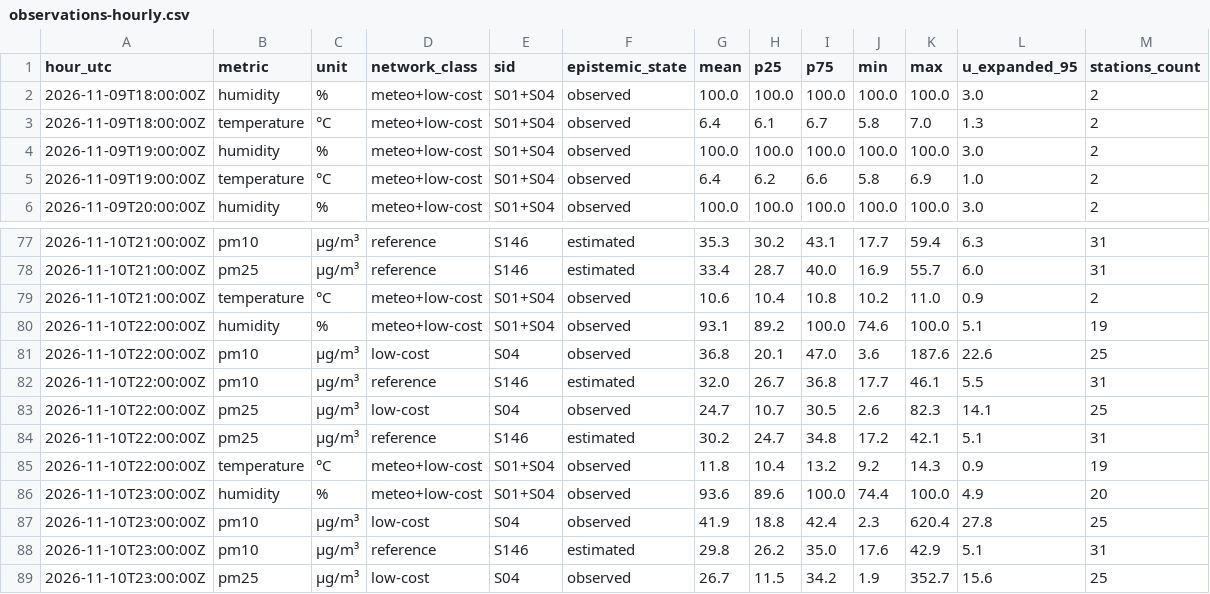
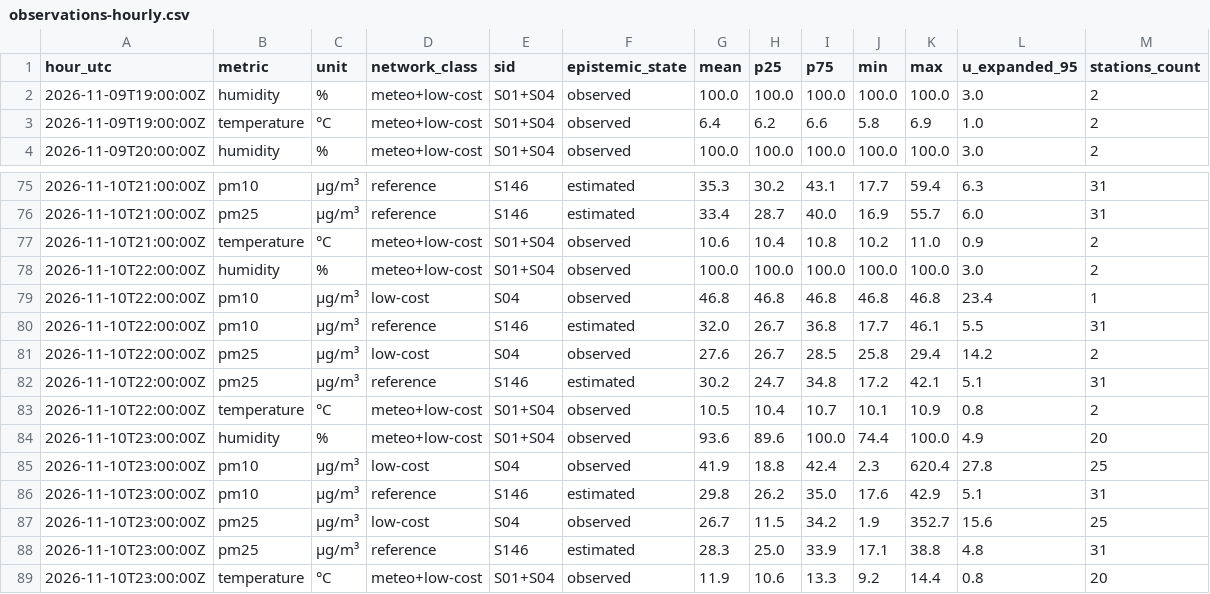
Before and after one commit to 3esign/beops, a CSV file: docs/v2/state/observations-hourly.csv, drawn as a sheet; only a part is shown, gaps mark what is left out; the shorter side is filled out with more unchanged rows; the diff covers the shown part only.

Commit message:
Beops V2 state edition

```diff
--- a/docs/v2/state/observations-hourly.csv
+++ b/docs/v2/state/observations-hourly.csv
@@ -1,4 +1,2 @@
 hour_utc,metric,unit,network_class,sid,epistemic_state,mean,p25,p75,min,max,u_expanded_95,stations_count
-2026-11-09T18:00:00Z,humidity,%,meteo+low-cost,S01+S04,observed,100.0,100.0,100.0,100.0,100.0,3.0,2
-2026-11-09T18:00:00Z,temperature,°C,meteo+low-cost,S01+S04,observed,6.4,6.1,6.7,5.8,7.0,1.3,2
 2026-11-09T19:00:00Z,humidity,%,meteo+low-cost,S01+S04,observed,100.0,100.0,100.0,100.0,100.0,3.0,2
@@ -79,8 +77,8 @@ hour_utc,metric,unit,network_class,sid,epistemic_state,mean,p25,p75,min,max,u_ex
 2026-11-10T21:00:00Z,temperature,°C,meteo+low-cost,S01+S04,observed,10.6,10.4,10.8,10.2,11.0,0.9,2
-2026-11-10T22:00:00Z,humidity,%,meteo+low-cost,S01+S04,observed,93.1,89.2,100.0,74.6,100.0,5.1,19
-2026-11-10T22:00:00Z,pm10,µg/m³,low-cost,S04,observed,36.8,20.1,47.0,3.6,187.6,22.6,25
+2026-11-10T22:00:00Z,humidity,%,meteo+low-cost,S01+S04,observed,100.0,100.0,100.0,100.0,100.0,3.0,2
+2026-11-10T22:00:00Z,pm10,µg/m³,low-cost,S04,observed,46.8,46.8,46.8,46.8,46.8,23.4,1
 2026-11-10T22:00:00Z,pm10,µg/m³,reference,S146,estimated,32.0,26.7,36.8,17.7,46.1,5.5,31
-2026-11-10T22:00:00Z,pm25,µg/m³,low-cost,S04,observed,24.7,10.7,30.5,2.6,82.3,14.1,25
+2026-11-10T22:00:00Z,pm25,µg/m³,low-cost,S04,observed,27.6,26.7,28.5,25.8,29.4,14.2,2
 2026-11-10T22:00:00Z,pm25,µg/m³,reference,S146,estimated,30.2,24.7,34.8,17.2,42.1,5.1,31
-2026-11-10T22:00:00Z,temperature,°C,meteo+low-cost,S01+S04,observed,11.8,10.4,13.2,9.2,14.3,0.9,19
+2026-11-10T22:00:00Z,temperature,°C,meteo+low-cost,S01+S04,observed,10.5,10.4,10.7,10.1,10.9,0.8,2
 2026-11-10T23:00:00Z,humidity,%,meteo+low-cost,S01+S04,observed,93.6,89.6,100.0,74.4,100.0,4.9,20
```
Also changed, not shown: 11 edited cells elsewhere in this file, 17 other files.
